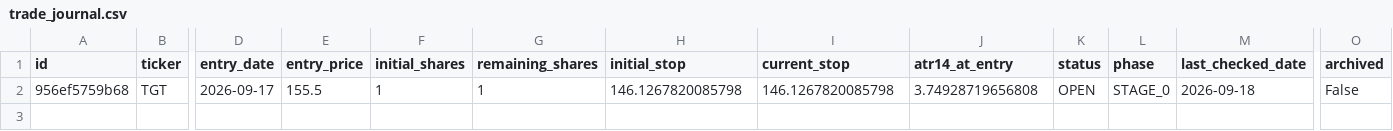
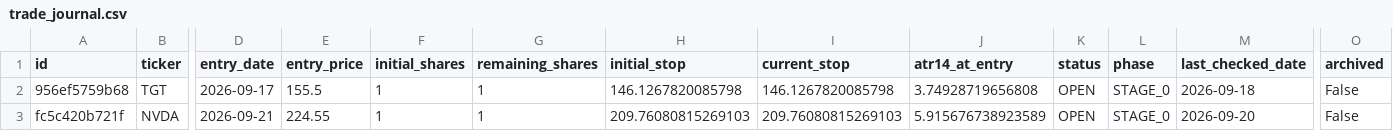
Before and after one commit to notepro8318-oss/-, a CSV file: topdown-strategy/quant_system/trade_journal.csv, drawn as a sheet; only a part is shown, gaps mark what is left out; rows hold the shown columns only; the diff names each change by its address in the sheet, - before the commit and + after, or states it on an @@ line.

Commit message:
Add trade: NVDA 2026-09-21

```diff
--- a/topdown-strategy/quant_system/trade_journal.csv
+++ b/topdown-strategy/quant_system/trade_journal.csv
+row 3: fc5c420b721f | NVDA | 2026-09-21 | 224.55 | 1 | 1 | 209.76080815269103 | 209.76080815269103 | 5.915676738923589 | OPEN | STAGE_0 | 2026-09-20 | False
```
